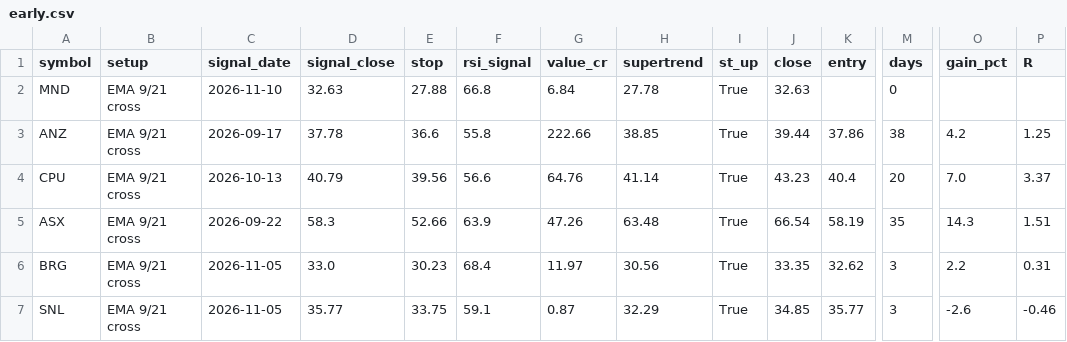
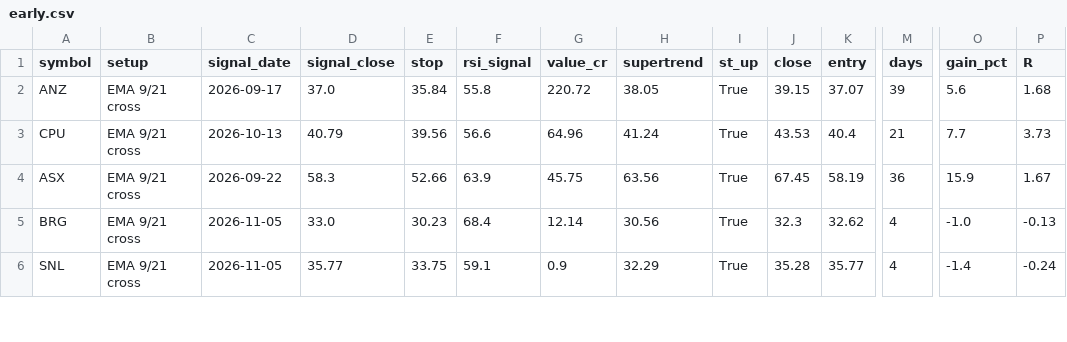
Before and after one commit to drsinghap81/blank-app, a CSV file: data/scan/asx/early.csv, drawn as a sheet; only a part is shown, gaps mark what is left out; removed rows and columns are numbered as before the commit, all else as after; rows hold the shown columns only; the diff covers the shown part only; the diff names each change by its address in the sheet, - before the commit and + after, or states it on an @@ line.

```diff
--- a/data/scan/asx/early.csv
+++ b/data/scan/asx/early.csv
-row 2: MND | EMA 9/21 cross | 2026-11-10 | 32.63 | 27.88 | 66.8 | 6.84 | 27.78 | True | 32.63 |  | 0
-D2 (signal_close): 37.78
+D2 (signal_close): 37.0
-E2 (stop): 36.6
+E2 (stop): 35.84
-G2 (value_cr): 222.66
+G2 (value_cr): 220.72
-H2 (supertrend): 38.85
+H2 (supertrend): 38.05
-J2 (close): 39.44
+J2 (close): 39.15
-K2 (entry): 37.86
+K2 (entry): 37.07
-M2 (days): 38
+M2 (days): 39
-O2 (gain_pct): 4.2
+O2 (gain_pct): 5.6
-P2 (R): 1.25
+P2 (R): 1.68
-G3 (value_cr): 64.76
+G3 (value_cr): 64.96
-H3 (supertrend): 41.14
+H3 (supertrend): 41.24
-J3 (close): 43.23
+J3 (close): 43.53
-M3 (days): 20
+M3 (days): 21
-O3 (gain_pct): 7.0
+O3 (gain_pct): 7.7
-P3 (R): 3.37
+P3 (R): 3.73
-G4 (value_cr): 47.26
+G4 (value_cr): 45.75
-H4 (supertrend): 63.48
+H4 (supertrend): 63.56
-J4 (close): 66.54
+J4 (close): 67.45
-M4 (days): 35
+M4 (days): 36
-O4 (gain_pct): 14.3
+O4 (gain_pct): 15.9
-P4 (R): 1.51
+P4 (R): 1.67
-G5 (value_cr): 11.97
+G5 (value_cr): 12.14
-J5 (close): 33.35
+J5 (close): 32.3
-M5:M6 (days): 3
+M5:M6 (days): 4
-O5 (gain_pct): 2.2
+O5 (gain_pct): -1.0
-P5 (R): 0.31
+P5 (R): -0.13
-G6 (value_cr): 0.87
+G6 (value_cr): 0.9
-J6 (close): 34.85
+J6 (close): 35.28
-O6 (gain_pct): -2.6
+O6 (gain_pct): -1.4
-P6 (R): -0.46
+P6 (R): -0.24
```
Also changed, not shown: 1 added row and 22 edited cells elsewhere in this file, data/scan/asx/trend_scan.csv, data/scan/asx/triggers.csv, 10 other files.
